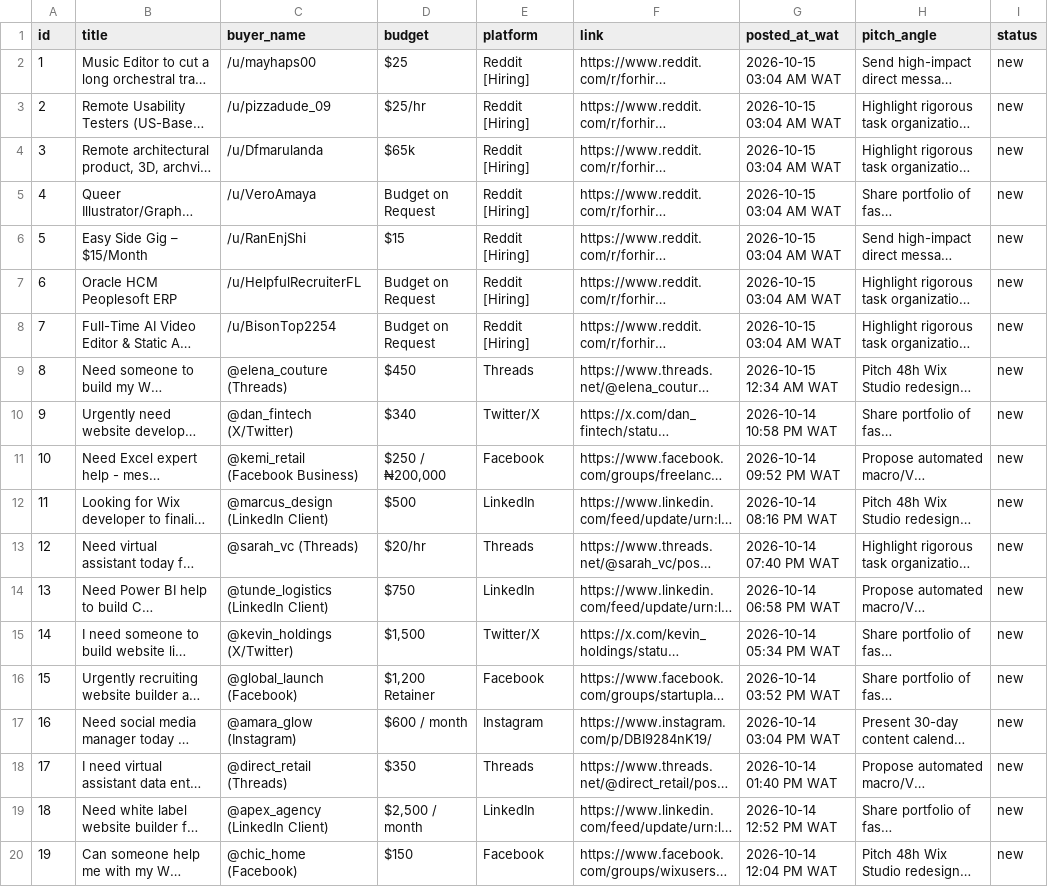
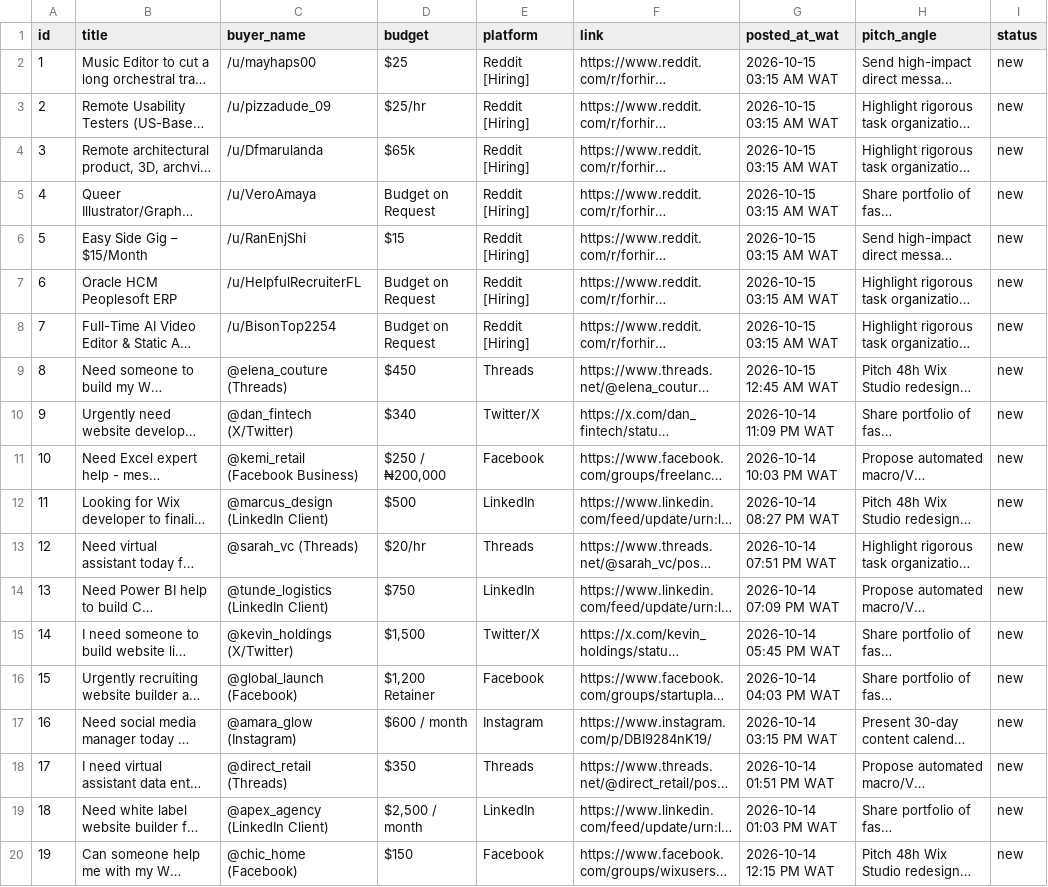
Before and after one commit to lightorbglobal-001/ophancer, a CSV file: engine/output/client_outreach_proposals_pile.csv, drawn as a sheet; long unchanged cells end in …; the diff names each change by its address in the sheet, - before the commit and + after, or states it on an @@ line.

```diff
--- a/engine/output/client_outreach_proposals_pile.csv
+++ b/engine/output/client_outreach_proposals_pile.csv
-G2:G8 (posted_at_wat): 2026-10-15 03:04 AM WAT
+G2:G8 (posted_at_wat): 2026-10-15 03:15 AM WAT
-G9 (posted_at_wat): 2026-10-15 12:34 AM WAT
+G9 (posted_at_wat): 2026-10-15 12:45 AM WAT
-G10 (posted_at_wat): 2026-10-14 10:58 PM WAT
+G10 (posted_at_wat): 2026-10-14 11:09 PM WAT
-G11 (posted_at_wat): 2026-10-14 09:52 PM WAT
+G11 (posted_at_wat): 2026-10-14 10:03 PM WAT
-G12 (posted_at_wat): 2026-10-14 08:16 PM WAT
+G12 (posted_at_wat): 2026-10-14 08:27 PM WAT
-G13 (posted_at_wat): 2026-10-14 07:40 PM WAT
+G13 (posted_at_wat): 2026-10-14 07:51 PM WAT
-G14 (posted_at_wat): 2026-10-14 06:58 PM WAT
+G14 (posted_at_wat): 2026-10-14 07:09 PM WAT
-G15 (posted_at_wat): 2026-10-14 05:34 PM WAT
+G15 (posted_at_wat): 2026-10-14 05:45 PM WAT
-G16 (posted_at_wat): 2026-10-14 03:52 PM WAT
+G16 (posted_at_wat): 2026-10-14 04:03 PM WAT
-G17 (posted_at_wat): 2026-10-14 03:04 PM WAT
+G17 (posted_at_wat): 2026-10-14 03:15 PM WAT
-G18 (posted_at_wat): 2026-10-14 01:40 PM WAT
+G18 (posted_at_wat): 2026-10-14 01:51 PM WAT
-G19 (posted_at_wat): 2026-10-14 12:52 PM WAT
+G19 (posted_at_wat): 2026-10-14 01:03 PM WAT
-G20 (posted_at_wat): 2026-10-14 12:04 PM WAT
+G20 (posted_at_wat): 2026-10-14 12:15 PM WAT
```
Also changed, not shown: engine/output/admin_va_jobs_pile.csv, 2 other files.
